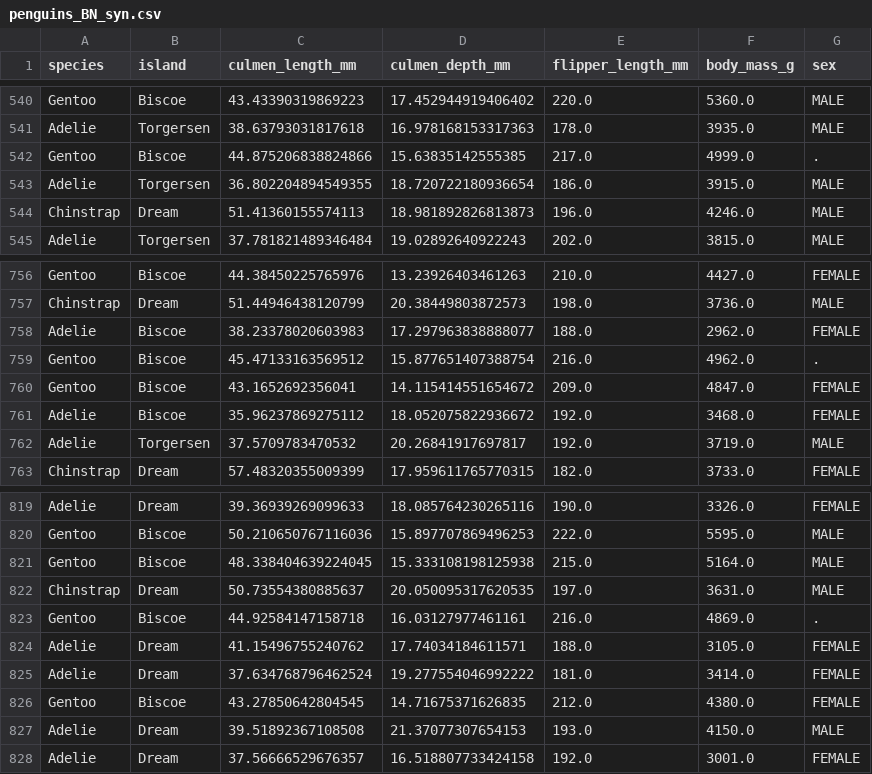
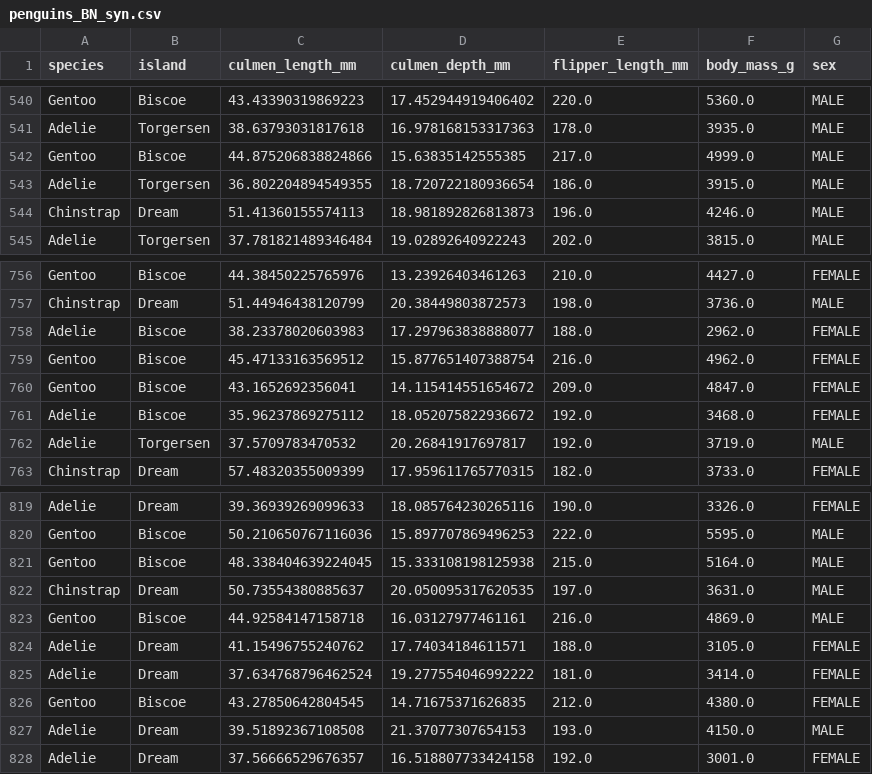
Before and after one commit to schneiderkamplab/syntheval, a CSV file: guides/example/penguins_BN_syn.csv, drawn as a sheet; only a part is shown, gaps mark what is left out.

```diff
--- a/guides/example/penguins_BN_syn.csv
+++ b/guides/example/penguins_BN_syn.csv
@@ -541,3 +541,3 @@ Gentoo,Biscoe,43.43390319869223,17.452944919406402,220.0,5360.0,MALE
 Adelie,Torgersen,38.63793031817618,16.978168153317363,178.0,3935.0,MALE
-Gentoo,Biscoe,44.875206838824866,15.63835142555385,217.0,4999.0,.
+Gentoo,Biscoe,44.875206838824866,15.63835142555385,217.0,4999.0,MALE
 Adelie,Torgersen,36.802204894549355,18.720722180936654,186.0,3915.0,MALE
@@ -758,3 +758,3 @@ Chinstrap,Dream,51.44946438120799,20.38449803872573,198.0,3736.0,MALE
 Adelie,Biscoe,38.23378020603983,17.297963838888077,188.0,2962.0,FEMALE
-Gentoo,Biscoe,45.47133163569512,15.877651407388754,216.0,4962.0,.
+Gentoo,Biscoe,45.47133163569512,15.877651407388754,216.0,4962.0,FEMALE
 Gentoo,Biscoe,43.1652692356041,14.115414551654672,209.0,4847.0,FEMALE
@@ -822,3 +822,3 @@ Gentoo,Biscoe,48.338404639224045,15.333108198125938,215.0,5164.0,MALE
 Chinstrap,Dream,50.73554380885637,20.050095317620535,197.0,3631.0,MALE
-Gentoo,Biscoe,44.92584147158718,16.03127977461161,216.0,4869.0,.
+Gentoo,Biscoe,44.92584147158718,16.03127977461161,216.0,4869.0,MALE
 Adelie,Dream,41.15496755240762,17.74034184611571,188.0,3105.0,FEMALE
```
Also changed, not shown: 3 other files.
